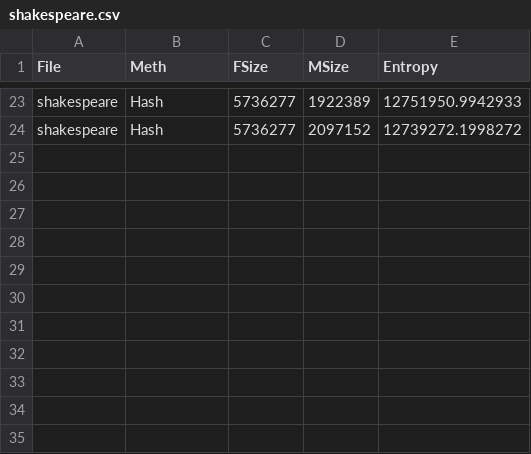
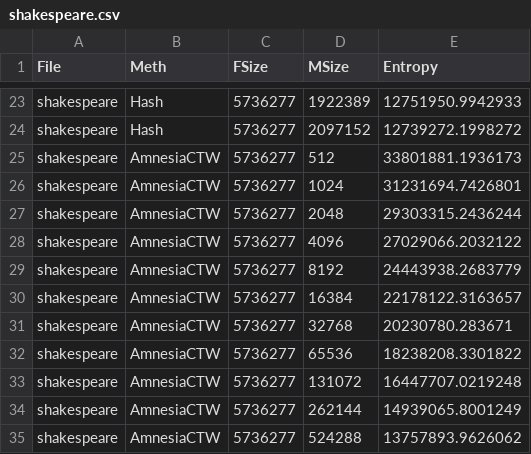
Before and after one commit to goldfarbDave/stoseqmo, a CSV file: code/harness/shakespeare.csv, drawn as a sheet; only a part is shown, gaps mark what is left out; the diff names each change by its address in the sheet, - before the commit and + after, or states it on an @@ line.

Commit message:
Adds amnesia ctw results

```diff
--- a/code/harness/shakespeare.csv
+++ b/code/harness/shakespeare.csv
+row 25: shakespeare | AmnesiaCTW | 5736277 | 512 | 33801881.1936173
+row 26: shakespeare | AmnesiaCTW | 5736277 | 1024 | 31231694.7426801
+row 27: shakespeare | AmnesiaCTW | 5736277 | 2048 | 29303315.2436244
+row 28: shakespeare | AmnesiaCTW | 5736277 | 4096 | 27029066.2032122
+row 29: shakespeare | AmnesiaCTW | 5736277 | 8192 | 24443938.2683779
+row 30: shakespeare | AmnesiaCTW | 5736277 | 16384 | 22178122.3163657
+row 31: shakespeare | AmnesiaCTW | 5736277 | 32768 | 20230780.283671
+row 32: shakespeare | AmnesiaCTW | 5736277 | 65536 | 18238208.3301822
+row 33: shakespeare | AmnesiaCTW | 5736277 | 131072 | 16447707.0219248
+row 34: shakespeare | AmnesiaCTW | 5736277 | 262144 | 14939065.8001249
+row 35: shakespeare | AmnesiaCTW | 5736277 | 524288 | 13757893.9626062
```
Also changed, not shown: 2 other files.
